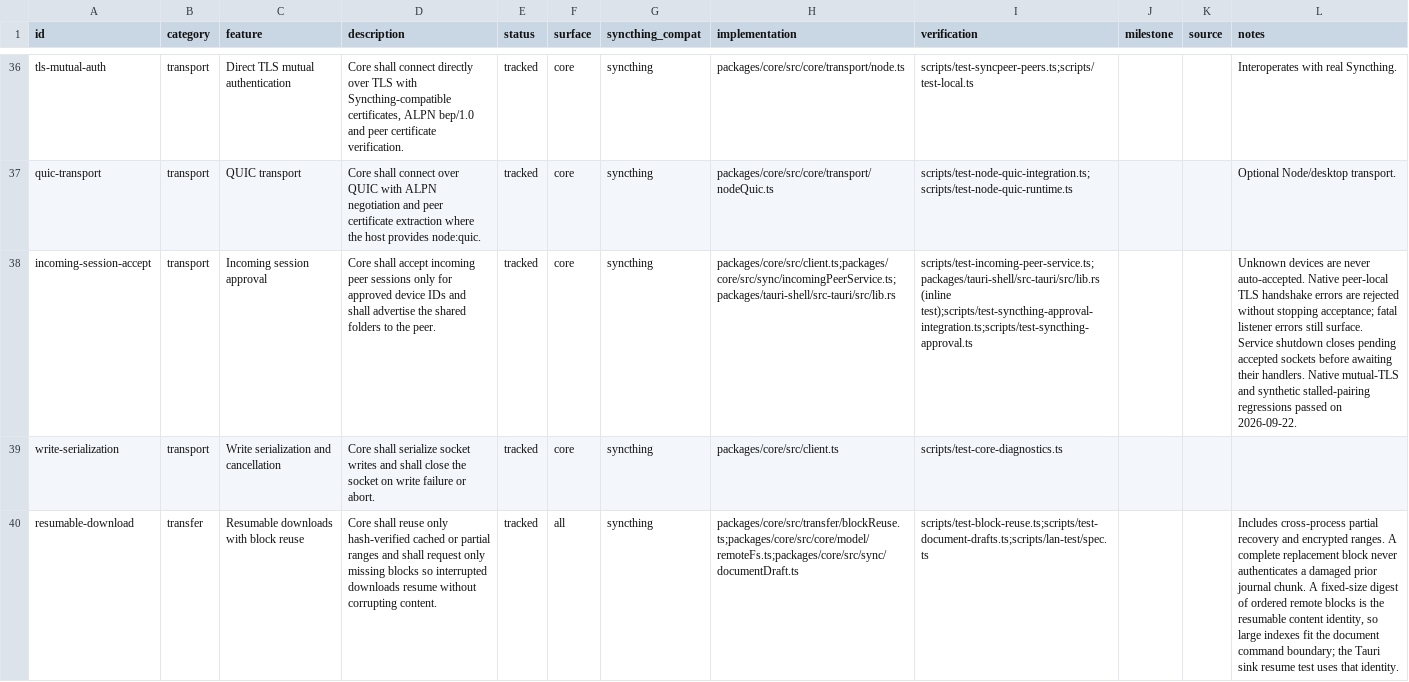
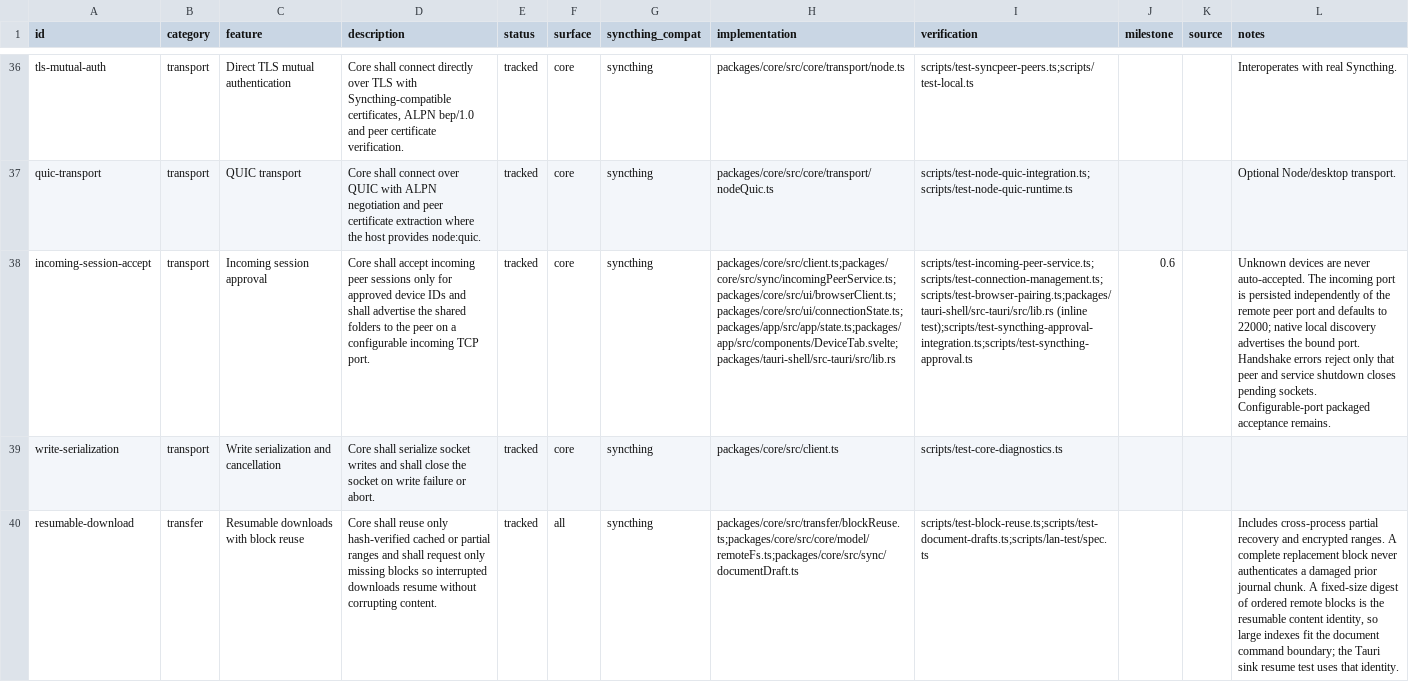
Before and after one commit to yeus/syncpeer, a CSV file: SYSTEM_DEFINITION.csv, drawn as a sheet; only a part is shown, gaps mark what is left out; the diff covers the shown part only; the diff names each change by its address in the sheet, - before the commit and + after, or states it on an @@ line.

Commit message:
feat(transport): expose direct connection settings
  Persist a dedicated incoming TCP port and direct QUIC selection.
  Keep the listener port separate from the remote peer port.
  Cover settings round trips and listener reuse in focused tests.

```diff
--- a/SYSTEM_DEFINITION.csv
+++ b/SYSTEM_DEFINITION.csv
-D38 (description): …to the peer.
+D38 (description): …to the peer on a configurable incoming TCP port.
-H38 (implementation): packages/core/src/client.ts;packages/core/src/sync/incomingPeerService.ts;packages/tauri-shell/src-tauri/src/lib.rs
+H38 (implementation): packages/core/src/client.ts;packages/core/src/sync/incomingPeerService.ts;packages/core/src/ui/browserClient.ts;packages/core/src/ui/connectionState.ts;packages/app/src/app/state.ts;packages/app/src/components/DeviceTab.svelte;packages/tauri-shell/src-tauri/src/lib.rs
-I38 (verification): scripts/test-incoming-peer-service.ts;packages/tauri-shell/src-tauri/src/lib.rs (inline test);scripts/test-syncthing-approval-integration.ts;scripts/test-syncthing-approval.ts
+I38 (verification): scripts/test-incoming-peer-service.ts;scripts/test-connection-management.ts;scripts/test-browser-pairing.ts;packages/tauri-shell/src-tauri/src/lib.rs (inline test);scripts/test-syncthing-approval-integration.ts;scripts/test-syncthing-approval.ts
-J38 (milestone): (empty)
+J38 (milestone): 0.6
-L38 (notes): …never auto-accepted. Native peer-local TLS handshake errors are rejected without stopping acceptance; fatal listener errors still surface. Service shutdown closes pending accepted sockets before awaiting their handlers. Native mutual-TLS and synthetic stalled-pairing regressions passed on 2026-09-22.
+L38 (notes): …never auto-accepted. The incoming port is persisted independently of the remote peer port and defaults to 22000; native local discovery advertises the bound port. Handshake errors reject only that peer and service shutdown closes pending sockets. Configurable-port packaged acceptance remains.
```
Also changed, not shown: 3 edited cells elsewhere in this file, 6 other files.
